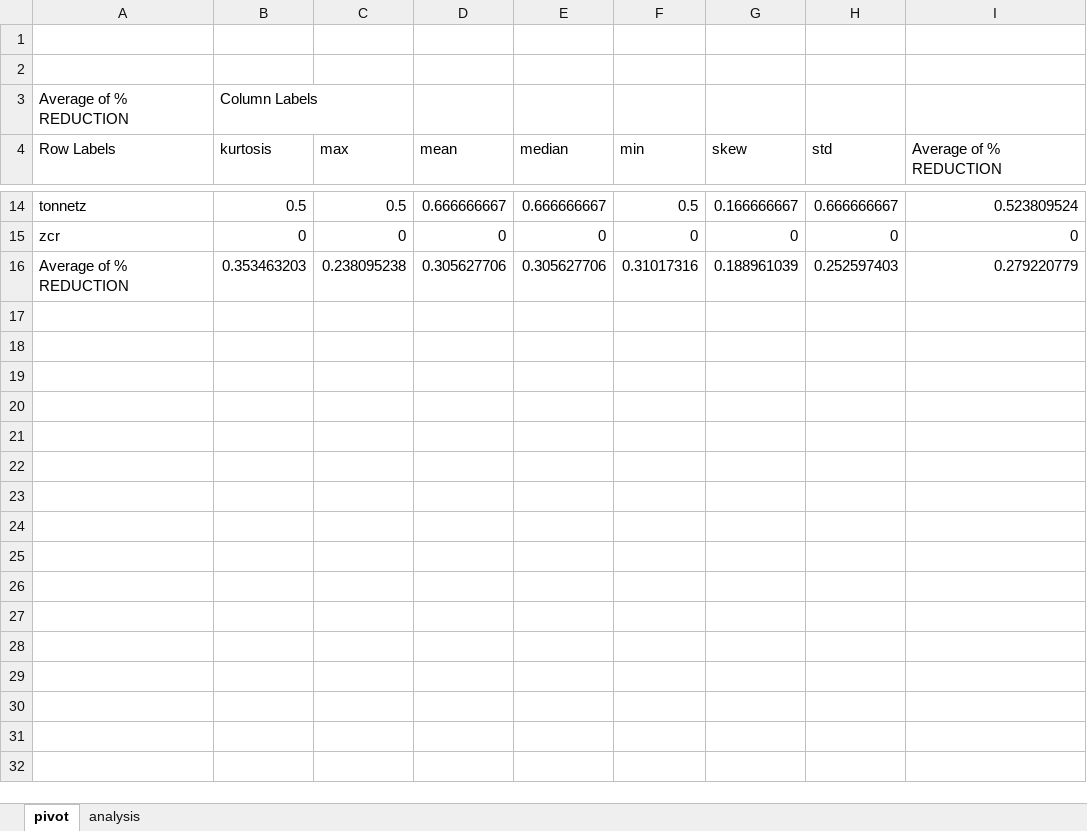
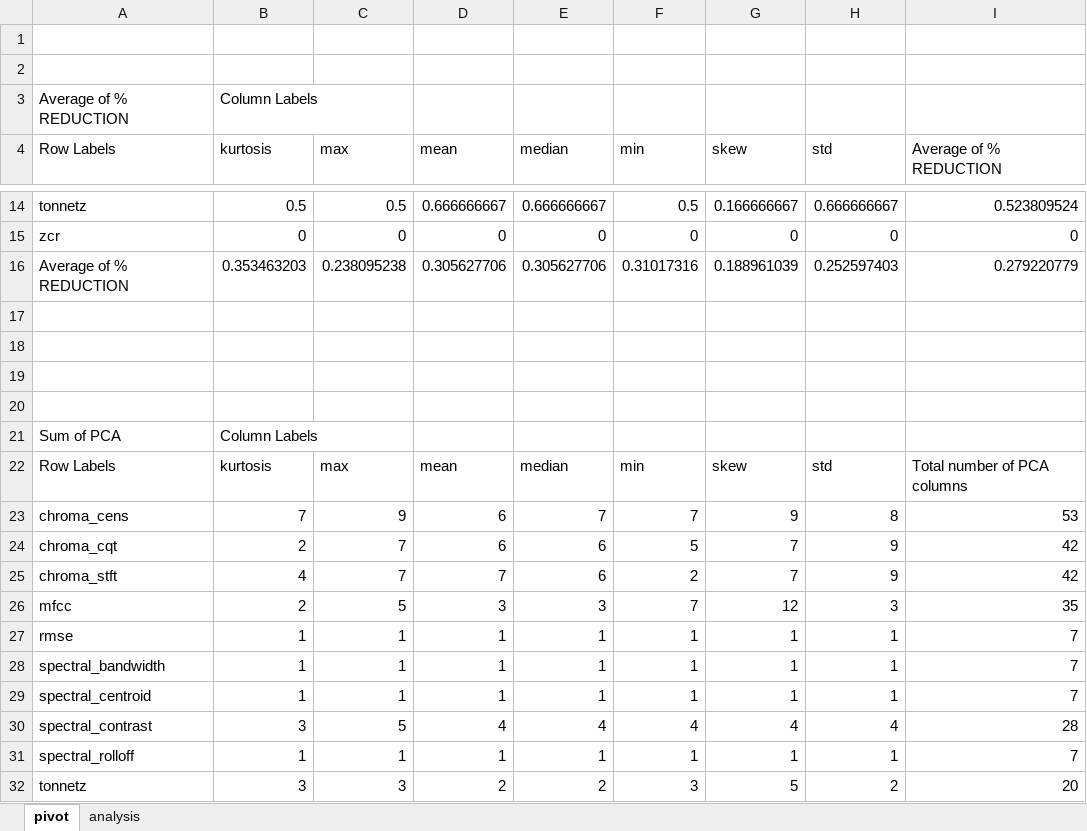
Before and after one commit to kakella/machine-learning-ucsc-extension-team-project, an Excel workbook: fma/pca_analysis_output.xlsx, sheet pivot, drawn as a sheet; only a part is shown, gaps mark what is left out; values as stored, in another font and other column widths than the file's, no borders; the diff covers the shown part only; the diff names each change by its address in the sheet, - before the commit and + after, or states it on an @@ line.

Commit message:
Yet more PCA data analysis. It seems that both 'mfcc' and 'tonnetz' datasets have most bang for buck. Hence created two excel sheets for extracting PCA data for 'mfcc' and 'tonnetz'
This can be reproduced by running create_pca_datasets.py

```diff
--- a/fma/pca_analysis_output.xlsx (sheet pivot)
+++ b/fma/pca_analysis_output.xlsx (sheet pivot)
+row 17: (empty)
+row 18: (empty)
+row 19: (empty)
+row 20: (empty)
+row 21: Sum of PCA | Column Labels
+row 22: Row Labels | kurtosis | max | mean | median | min | skew | std | Total number of PCA columns
+row 23: chroma_cens | 7 | 9 | 6 | 7 | 7 | 9 | 8 | 53
+row 24: chroma_cqt | 2 | 7 | 6 | 6 | 5 | 7 | 9 | 42
+row 25: chroma_stft | 4 | 7 | 7 | 6 | 2 | 7 | 9 | 42
+row 26: mfcc | 2 | 5 | 3 | 3 | 7 | 12 | 3 | 35
+row 27: rmse | 1 | 1 | 1 | 1 | 1 | 1 | 1 | 7
+row 28: spectral_bandwidth | 1 | 1 | 1 | 1 | 1 | 1 | 1 | 7
+row 29: spectral_centroid | 1 | 1 | 1 | 1 | 1 | 1 | 1 | 7
+row 30: spectral_contrast | 3 | 5 | 4 | 4 | 4 | 4 | 4 | 28
+row 31: spectral_rolloff | 1 | 1 | 1 | 1 | 1 | 1 | 1 | 7
+row 32: tonnetz | 3 | 3 | 2 | 2 | 3 | 5 | 2 | 20
```
Also changed, not shown: 20 added rows elsewhere in this sheet, sheet analysis, 3 other files.
